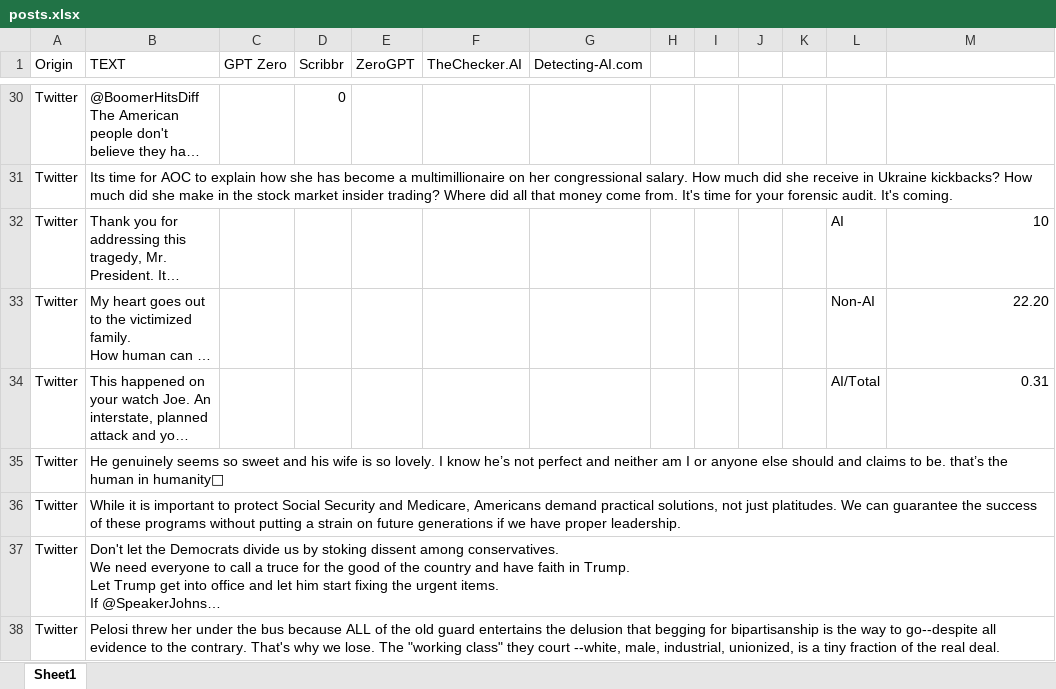
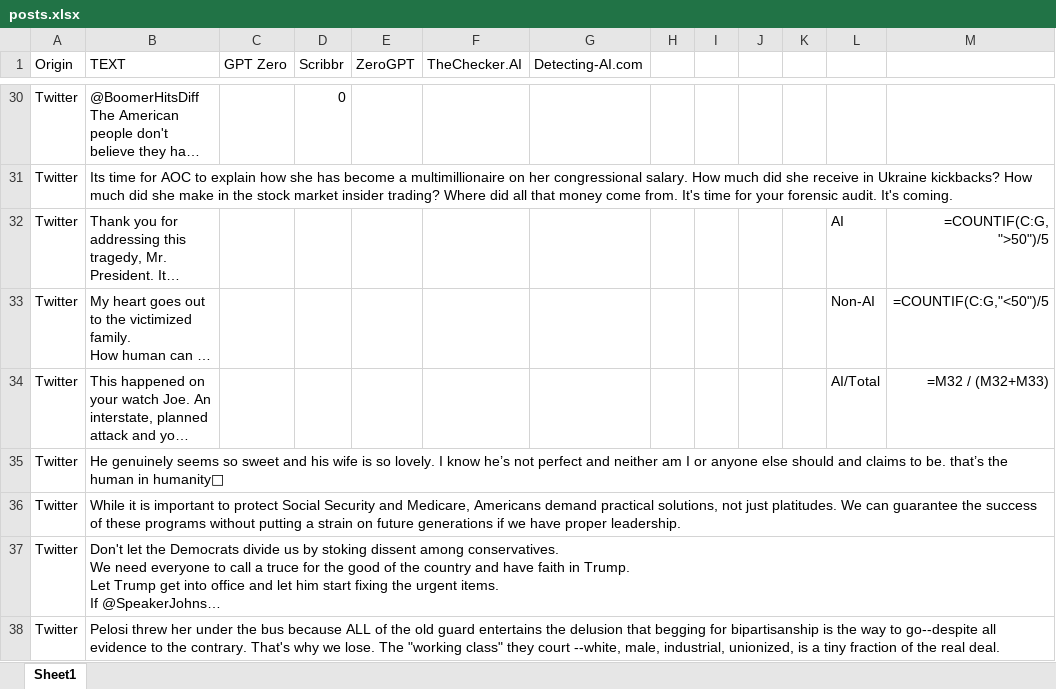
Before and after one commit to legojrp/AIorHuman-Research-Website, an Excel workbook: backend/posts.xlsx, sheet Sheet1, drawn as a sheet; only a part is shown, gaps mark what is left out; long unchanged cells end in …; values as stored, in another font and other column widths than the file's, no borders; formulas without a stored value are shown as written; the diff covers the shown part only; the diff names each change by its address in the sheet, - before the commit and + after, or states it on an @@ line.

```diff
--- a/backend/posts.xlsx (sheet Sheet1)
+++ b/backend/posts.xlsx (sheet Sheet1)
-M32: 10
+M32: =COUNTIF(C:G, ">50")/5
-M33: 22.20
+M33: =COUNTIF(C:G,"<50")/5
-M34: 0.31
+M34: =M32 / (M32+M33)
```
Also changed, not shown: 3 edited cells elsewhere in this sheet, 10 other files.
